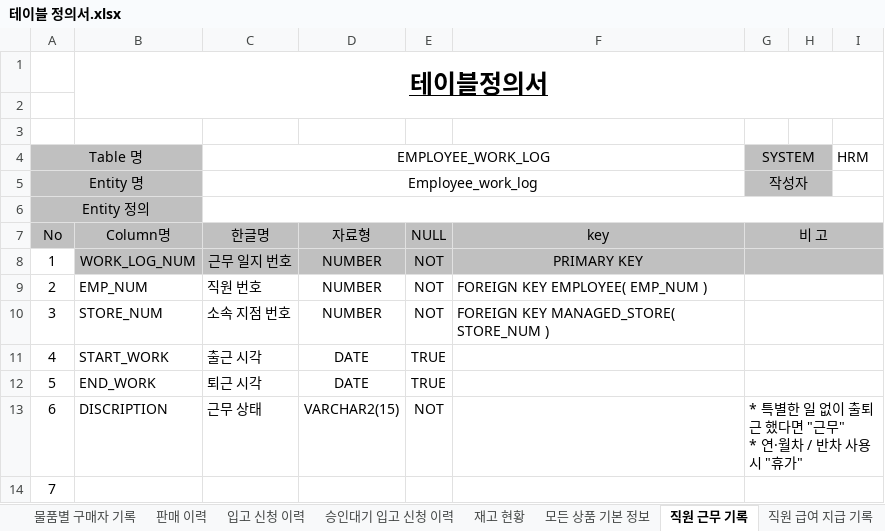
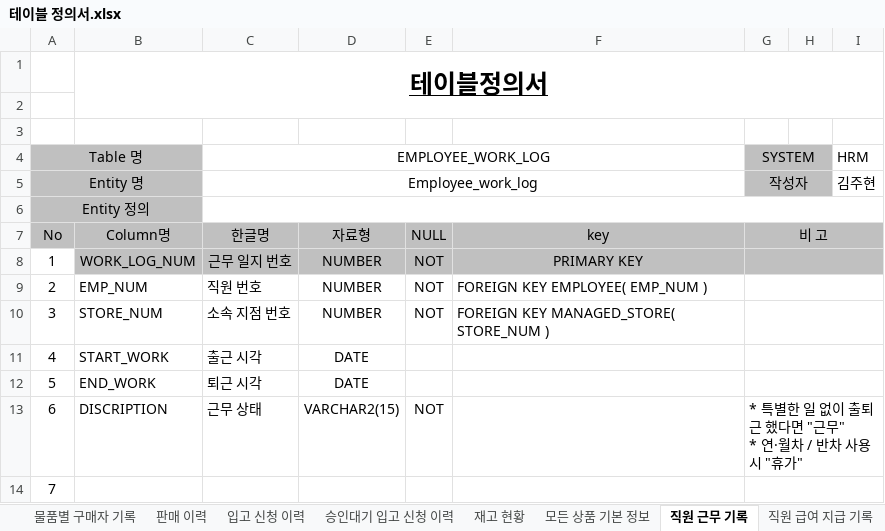
Before and after one commit to shadow98a/Juhyeontech-Store, an Excel workbook: documents/테이블 정의서.xlsx, sheet 직원 근무 기록, drawn as a sheet; only a part is shown; values as stored, in another font and other column widths than the file's, no borders; the diff names each change by its address in the sheet, - before the commit and + after, or states it on an @@ line.

```diff
--- a/documents/테이블 정의서.xlsx (sheet 직원 근무 기록)
+++ b/documents/테이블 정의서.xlsx (sheet 직원 근무 기록)
-I5 (HRM): (empty)
+I5 (HRM): 김주현
-E11:E12: TRUE
+E11:E12: (empty)
```
Also changed, not shown: sheet 승인대기 입고 신청 이력, sheet 재고 현황, sheet 멤버쉽 고객 구매 이력, documents/요구사항정의서.xlsx, 23 other files.
